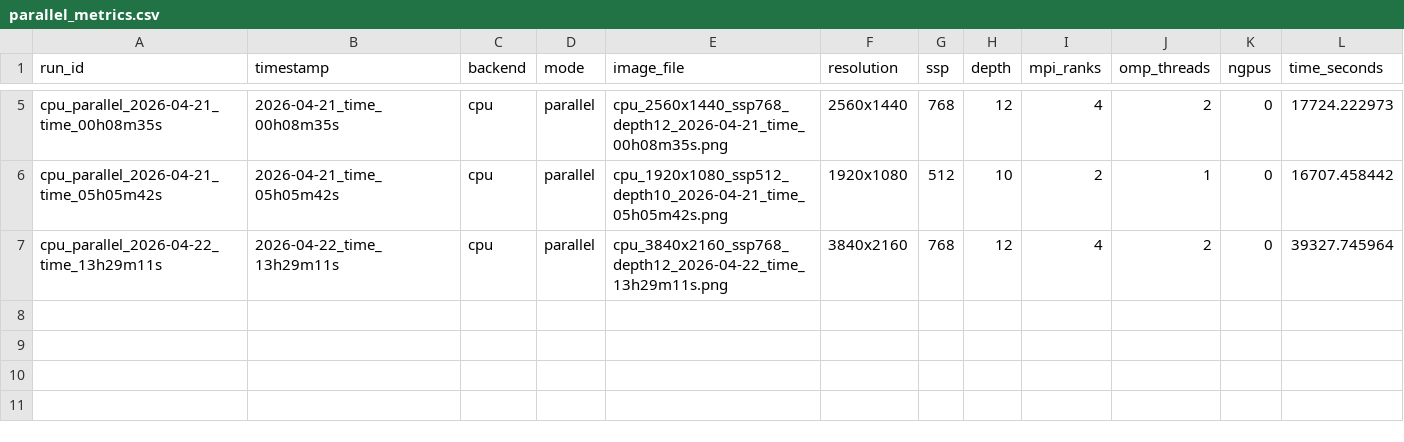
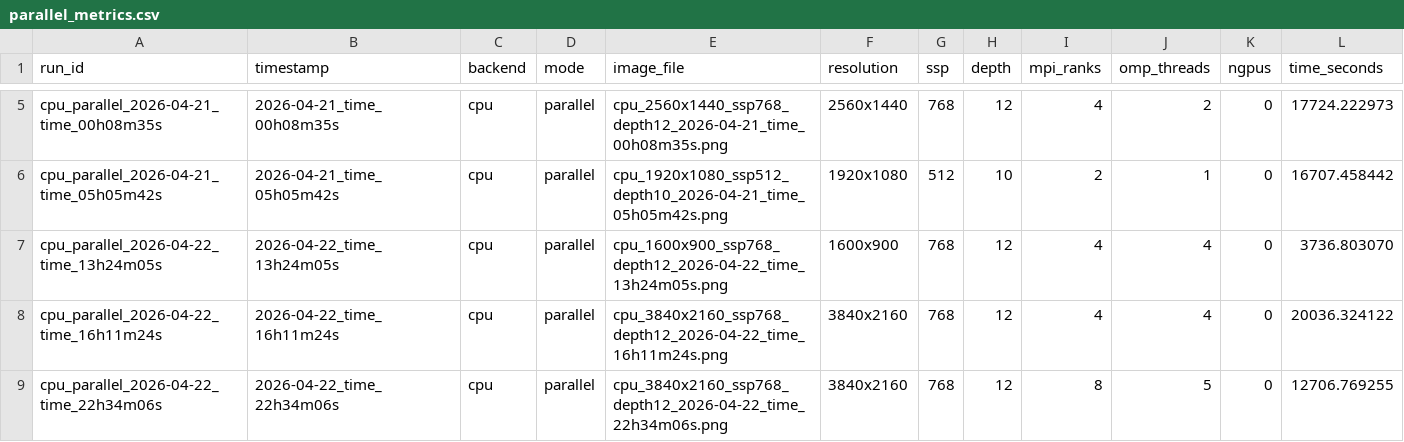
Before and after one commit to NagrajMG/ToriRender-Raytracing-Donuts-in-Kitchen, a CSV file: final/parallel_metrics.csv, drawn as a sheet; only a part is shown, gaps mark what is left out.

Commit message:
added more data

```diff
--- a/final/parallel_metrics.csv
+++ b/final/parallel_metrics.csv
@@ -6,2 +6,4 @@ cpu_parallel_2026-04-21_time_00h08m35s,2026-04-21_time_00h08m35s,cpu,parallel,cp
 cpu_parallel_2026-04-21_time_05h05m42s,2026-04-21_time_05h05m42s,cpu,parallel,cpu_1920x1080_ssp512_depth10_2026-04-21_time_05h05m42s.png,1920x1080,512,10,2,1,0,16707.458442
-cpu_parallel_2026-04-22_time_13h29m11s,2026-04-22_time_13h29m11s,cpu,parallel,cpu_3840x2160_ssp768_depth12_2026-04-22_time_13h29m11s.png,3840x2160,768,12,4,2,0,39327.745964
+cpu_parallel_2026-04-22_time_13h24m05s,2026-04-22_time_13h24m05s,cpu,parallel,cpu_1600x900_ssp768_depth12_2026-04-22_time_13h24m05s.png,1600x900,768,12,4,4,0,3736.803070
+cpu_parallel_2026-04-22_time_16h11m24s,2026-04-22_time_16h11m24s,cpu,parallel,cpu_3840x2160_ssp768_depth12_2026-04-22_time_16h11m24s.png,3840x2160,768,12,4,4,0,20036.324122
+cpu_parallel_2026-04-22_time_22h34m06s,2026-04-22_time_22h34m06s,cpu,parallel,cpu_3840x2160_ssp768_depth12_2026-04-22_time_22h34m06s.png,3840x2160,768,12,8,5,0,12706.769255
```
Also changed, not shown: 3 other files.
